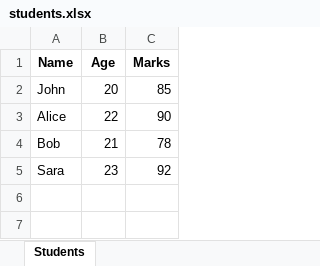
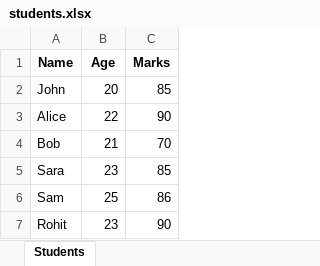
Before and after one commit to sabrienaamran-eng/aimltraining, an Excel workbook: Day-10/students.xlsx, sheet Students, drawn as a sheet; values as stored, in another font and other column widths than the file's, no borders; the diff names each change by its address in the sheet, - before the commit and + after, or states it on an @@ line.

```diff
--- a/Day-10/students.xlsx (sheet Students)
+++ b/Day-10/students.xlsx (sheet Students)
-C4 (Marks): 78
+C4 (Marks): 70
-C5 (Marks): 92
+C5 (Marks): 85
+row 6: Sam | 25 | 86
+row 7: Rohit | 23 | 90
```
Also changed, not shown: 12 other files.
